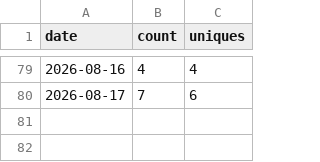
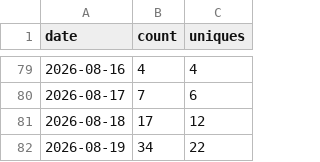
Before and after one commit to Justinkao2/claude-overlay, a CSV file: clones.csv, drawn as a sheet; only a part is shown, gaps mark what is left out; the diff names each change by its address in the sheet, - before the commit and + after, or states it on an @@ line.

```diff
--- a/clones.csv
+++ b/clones.csv
+row 81: 2026-08-18 | 17 | 12
+row 82: 2026-08-19 | 34 | 22
```
Also changed, not shown: rolling_14d.csv, views.csv, 1 other file.
